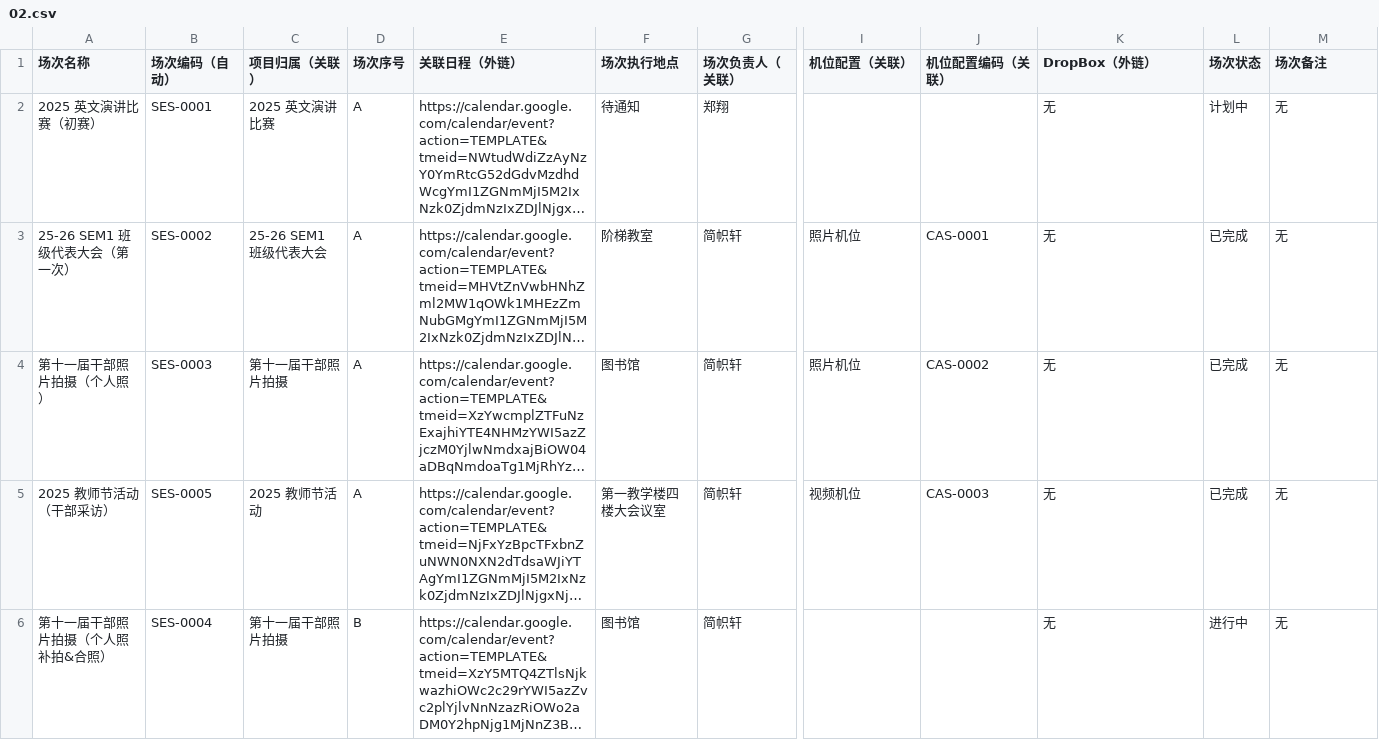
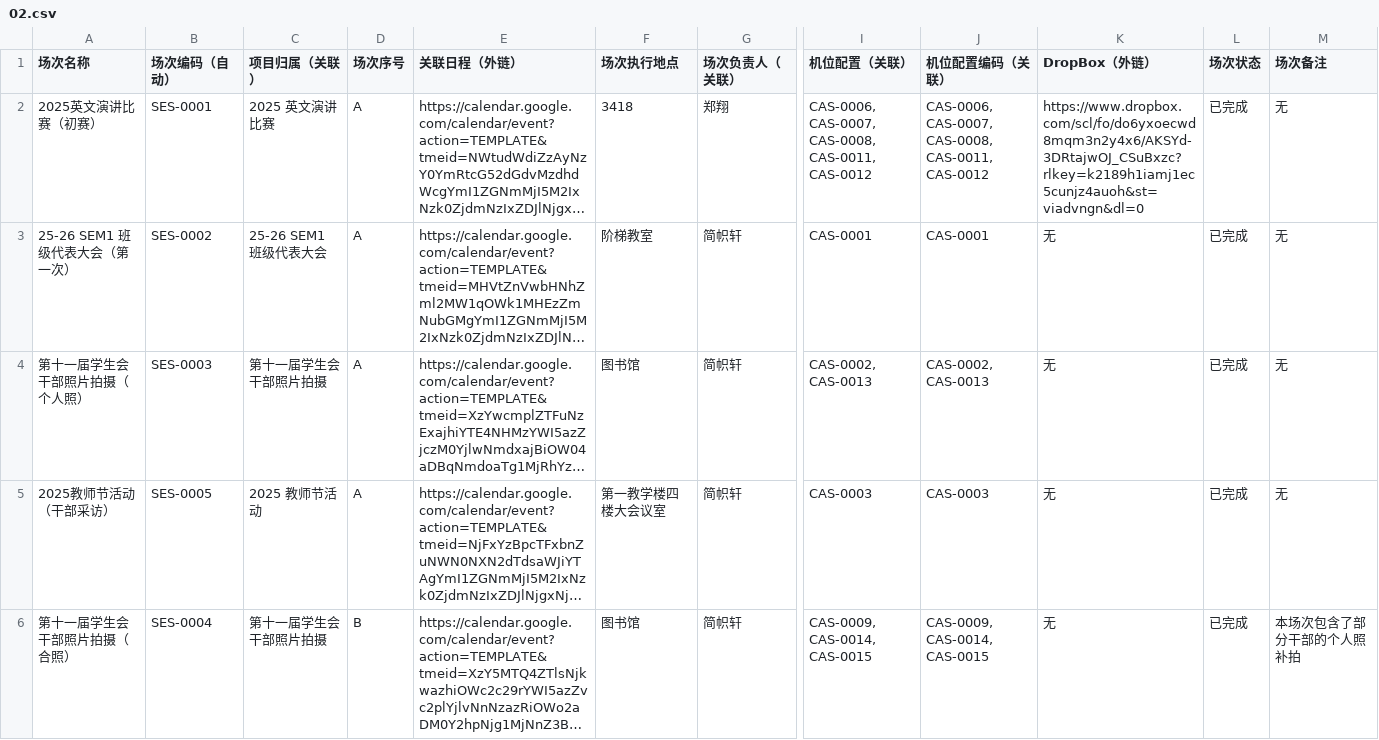
Before and after one commit to KCIS-KSVG/Data, a CSV file: progress/02.csv, drawn as a sheet; only a part is shown, gaps mark what is left out; long unchanged cells end in …; the diff covers the shown part only; the diff names each change by its address in the sheet, - before the commit and + after, or states it on an @@ line.

```diff
--- a/progress/02.csv
+++ b/progress/02.csv
-A2 (场次名称): 2025 英文演讲比赛（初赛）
+A2 (场次名称): 2025英文演讲比赛（初赛）
-F2 (场次执行地点): 待通知
+F2 (场次执行地点): 3418
-I2 (机位配置（关联）): (empty)
+I2 (机位配置（关联）): CAS-0006, CAS-0007, CAS-0008, CAS-0011, CAS-0012
-J2 (机位配置编码（关联）): (empty)
+J2 (机位配置编码（关联）): CAS-0006, CAS-0007, CAS-0008, CAS-0011, CAS-0012
-K2 (DropBox（外链）): 无
+K2 (DropBox（外链）): https://www.dropbox.com/scl/fo/do6yxoecwd8mqm3n2y4x6/AKSYd-3DRtajwOJ_CSuBxzc?rlkey=k2189h1iamj1ec5cunjz4auoh&st=viadvngn&dl=0
-L2 (场次状态): 计划中
+L2 (场次状态): 已完成
-I3 (机位配置（关联）): 照片机位
+I3 (机位配置（关联）): CAS-0001
-A4 (场次名称): 第十一届干部照片拍摄（个人照）
+A4 (场次名称): 第十一届学生会干部照片拍摄（个人照）
-C4 (项目归属（关联）): 第十一届干部照片拍摄
+C4 (项目归属（关联）): 第十一届学生会干部照片拍摄
-I4 (机位配置（关联）): 照片机位
+I4 (机位配置（关联）): CAS-0002, CAS-0013
-J4 (机位配置编码（关联）): CAS-0002
+J4 (机位配置编码（关联）): CAS-0002, CAS-0013
-A5 (场次名称): 2025 教师节活动（干部采访）
+A5 (场次名称): 2025教师节活动（干部采访）
-I5 (机位配置（关联）): 视频机位
+I5 (机位配置（关联）): CAS-0003
-A6 (场次名称): 第十一届干部照片拍摄（个人照补拍&合照）
+A6 (场次名称): 第十一届学生会干部照片拍摄（合照）
-C6 (项目归属（关联）): 第十一届干部照片拍摄
+C6 (项目归属（关联）): 第十一届学生会干部照片拍摄
-I6 (机位配置（关联）): (empty)
+I6 (机位配置（关联）): CAS-0009, CAS-0014, CAS-0015
-J6 (机位配置编码（关联）): (empty)
+J6 (机位配置编码（关联）): CAS-0009, CAS-0014, CAS-0015
-L6 (场次状态): 进行中
+L6 (场次状态): 已完成
-M6 (场次备注): 无
+M6 (场次备注): 本场次包含了部分干部的个人照补拍
```
Also changed, not shown: 2 added rows and 4 edited cells elsewhere in this file, progress/01.csv, progress/03.csv, 5 other files.
